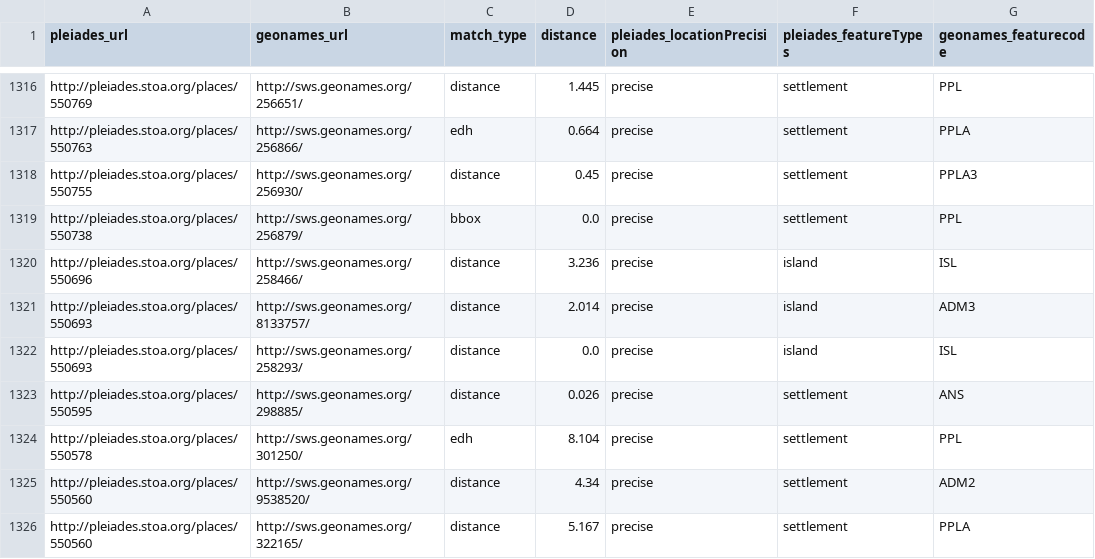
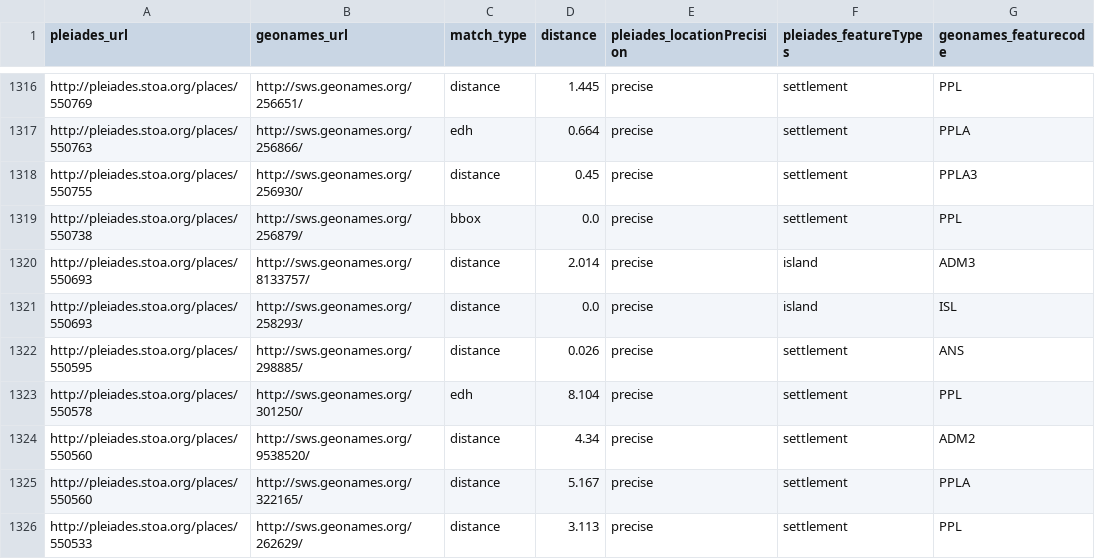
Before and after one commit to ryanfb/pleiades-plus, a CSV file: data/pleiades-plus.csv, drawn as a sheet; only a part is shown, gaps mark what is left out; the shorter side is filled out with more unchanged rows.

Commit message:
2014-11-18 pleiades-plus.csv update

```diff
--- a/data/pleiades-plus.csv
+++ b/data/pleiades-plus.csv
@@ -1319,3 +1319,2 @@ http://pleiades.stoa.org/places/550755,http://sws.geonames.org/256930/,distance,
 http://pleiades.stoa.org/places/550738,http://sws.geonames.org/256879/,bbox,0.0,precise,"settlement",PPL
-http://pleiades.stoa.org/places/550696,http://sws.geonames.org/258466/,distance,3.236,precise,"island",ISL
 http://pleiades.stoa.org/places/550693,http://sws.geonames.org/8133757/,distance,2.014,precise,"island",ADM3
```
